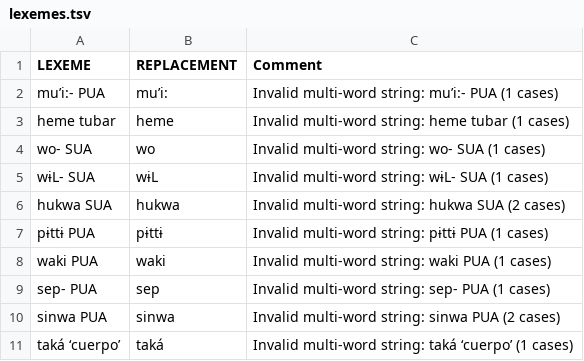
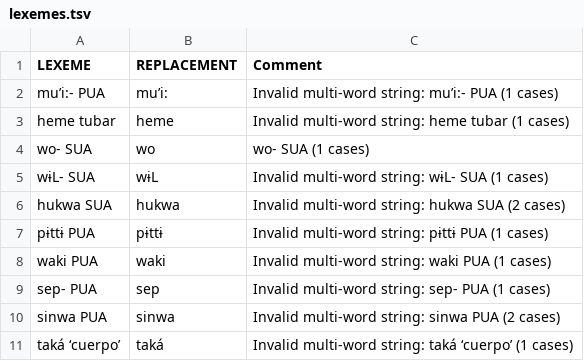
Before and after one commit to lexibank/pharaocoracholaztecan, a TSV file: etc/lexemes.tsv, drawn as a sheet; only a part is shown.

Commit message:
Update lexemes.tsv

```diff
--- a/etc/lexemes.tsv
+++ b/etc/lexemes.tsv
@@ -3,3 +3,3 @@ mu’i:- PUA	mu’i:	Invalid multi-word string: mu’i:- PUA (1 cases)
 heme tubar	heme	Invalid multi-word string: heme tubar (1 cases)
-wo- SUA	wo	Invalid multi-word string: wo- SUA (1 cases)
+wo- SUA	wo	wo- SUA (1 cases)
 wɨL- SUA	wɨL	Invalid multi-word string: wɨL- SUA (1 cases)
```
